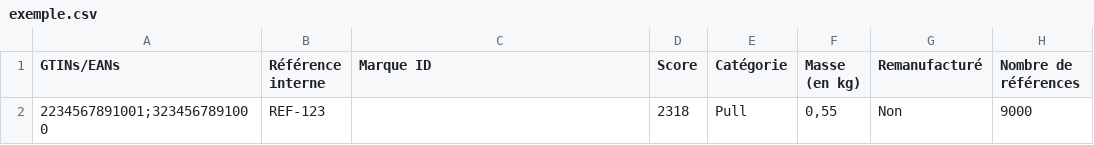
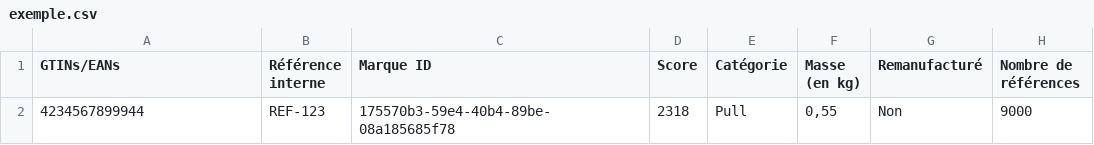
Before and after one commit to incubateur-ademe/ecopass, a CSV file: public/exemple/exemple.csv, drawn as a sheet; only a part is shown; the diff names each change by its address in the sheet, - before the commit and + after, or states it on an @@ line.

```diff
--- a/public/exemple/exemple.csv
+++ b/public/exemple/exemple.csv
-A2 (GTINs/EANs): 2234567891001;3234567891000
+A2 (GTINs/EANs): 4234567899944
-C2 (Marque ID): (empty)
+C2 (Marque ID): 175570b3-59e4-40b4-89be-08a185685f78
```
Also changed, not shown: 12 other files.
